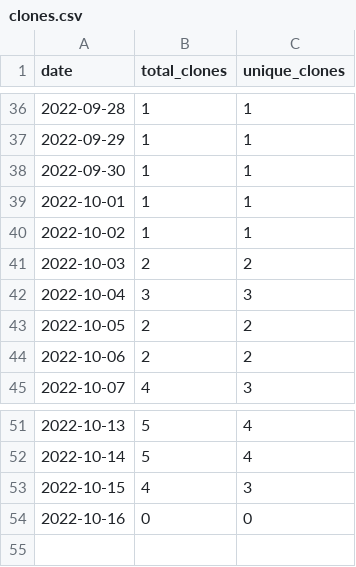
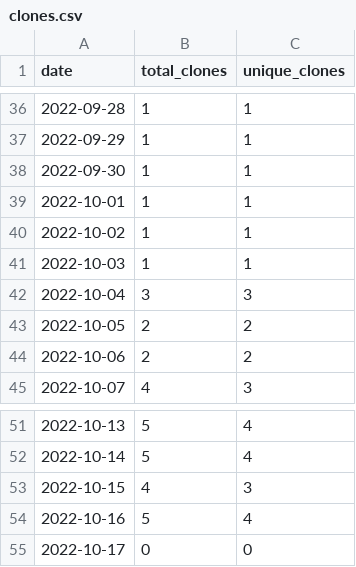
Before and after one commit to wumphlett/COMP-3220, a CSV file: .traffic/clones.csv, drawn as a sheet; only a part is shown, gaps mark what is left out.

Commit message:
Updating repository traffic

```diff
--- a/.traffic/clones.csv
+++ b/.traffic/clones.csv
@@ -40,3 +40,3 @@ date,total_clones,unique_clones
 2022-10-02,1,1
-2022-10-03,2,2
+2022-10-03,1,1
 2022-10-04,3,3
@@ -53,2 +53,3 @@ date,total_clones,unique_clones
 2022-10-15,4,3
-2022-10-16,0,0
+2022-10-16,5,4
+2022-10-17,0,0
```
Also changed, not shown: .traffic/views.csv, 3 other files.
